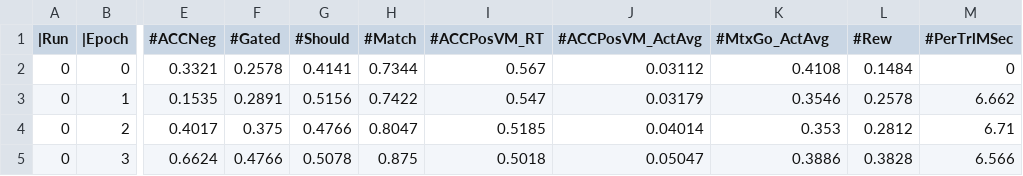
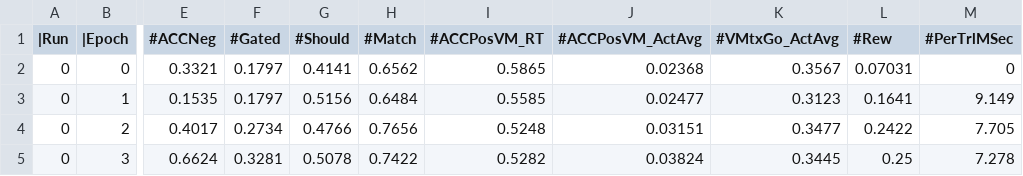
Before and after one commit to runner28-code/axon, a TSV file: examples/pcore_vs/results/fig_pcore_train.tsv, drawn as a sheet; only a part is shown, gaps mark what is left out; the diff covers the shown part only; the diff names each change by its address in the sheet, - before the commit and + after, or states it on an @@ line.

```diff
--- a/examples/pcore_vs/results/fig_pcore_train.tsv
+++ b/examples/pcore_vs/results/fig_pcore_train.tsv
-K1: #MtxGo_ActAvg
+K1: #VMtxGo_ActAvg
-F2 (#Gated): 0.2578
+F2 (#Gated): 0.1797
-H2 (#Match): 0.7344
+H2 (#Match): 0.6562
-I2 (#ACCPosVM_RT): 0.567
+I2 (#ACCPosVM_RT): 0.5865
-J2 (#ACCPosVM_ActAvg): 0.03112
+J2 (#ACCPosVM_ActAvg): 0.02368
-K2 (#VMtxGo_ActAvg): 0.4108
+K2 (#VMtxGo_ActAvg): 0.3567
-L2 (#Rew): 0.1484
+L2 (#Rew): 0.07031
-F3 (#Gated): 0.2891
+F3 (#Gated): 0.1797
-H3 (#Match): 0.7422
+H3 (#Match): 0.6484
-I3 (#ACCPosVM_RT): 0.547
+I3 (#ACCPosVM_RT): 0.5585
-J3 (#ACCPosVM_ActAvg): 0.03179
+J3 (#ACCPosVM_ActAvg): 0.02477
-K3 (#VMtxGo_ActAvg): 0.3546
+K3 (#VMtxGo_ActAvg): 0.3123
-L3 (#Rew): 0.2578
+L3 (#Rew): 0.1641
-M3 (#PerTrlMSec): 6.662
+M3 (#PerTrlMSec): 9.149
-F4 (#Gated): 0.375
+F4 (#Gated): 0.2734
-H4 (#Match): 0.8047
+H4 (#Match): 0.7656
-I4 (#ACCPosVM_RT): 0.5185
+I4 (#ACCPosVM_RT): 0.5248
-J4 (#ACCPosVM_ActAvg): 0.04014
+J4 (#ACCPosVM_ActAvg): 0.03151
-K4 (#VMtxGo_ActAvg): 0.353
+K4 (#VMtxGo_ActAvg): 0.3477
-L4 (#Rew): 0.2812
+L4 (#Rew): 0.2422
-M4 (#PerTrlMSec): 6.71
+M4 (#PerTrlMSec): 7.705
-F5 (#Gated): 0.4766
+F5 (#Gated): 0.3281
-H5 (#Match): 0.875
+H5 (#Match): 0.7422
-I5 (#ACCPosVM_RT): 0.5018
+I5 (#ACCPosVM_RT): 0.5282
-J5 (#ACCPosVM_ActAvg): 0.05047
+J5 (#ACCPosVM_ActAvg): 0.03824
-K5 (#VMtxGo_ActAvg): 0.3886
+K5 (#VMtxGo_ActAvg): 0.3445
-L5 (#Rew): 0.3828
+L5 (#Rew): 0.25
-M5 (#PerTrlMSec): 6.566
+M5 (#PerTrlMSec): 7.278
```
Also changed, not shown: 171 edited cells elsewhere in this file, examples/pcore_vs/results/fig_pcore_test_learned.tsv, 15 other files.
